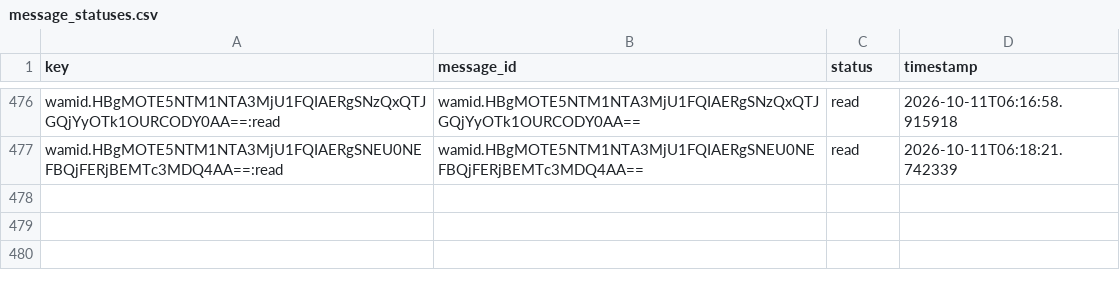
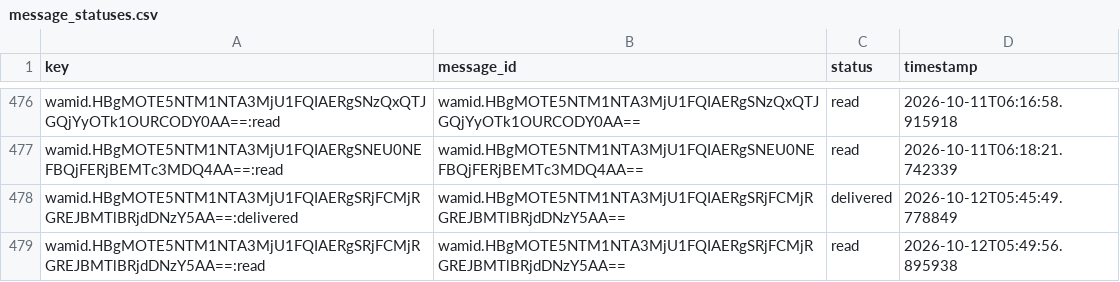
Before and after one commit to mishnit/daily-darshan, a CSV file: csv/message_statuses.csv, drawn as a sheet; only a part is shown, gaps mark what is left out.

```diff
--- a/csv/message_statuses.csv
+++ b/csv/message_statuses.csv
@@ -477 +477,3 @@ wamid.HBgMOTE5NTM1NTA3MjU1FQIAERgSNzQxQTJGQjYyOTk1OURCODY0AA==:read,wamid.HBgMOT
 wamid.HBgMOTE5NTM1NTA3MjU1FQIAERgSNEU0NEFBQjFERjBEMTc3MDQ4AA==:read,wamid.HBgMOTE5NTM1NTA3MjU1FQIAERgSNEU0NEFBQjFERjBEMTc3MDQ4AA==,read,2026-10-11T06:18:21.742339
+wamid.HBgMOTE5NTM1NTA3MjU1FQIAERgSRjFCMjRGREJBMTlBRjdDNzY5AA==:delivered,wamid.HBgMOTE5NTM1NTA3MjU1FQIAERgSRjFCMjRGREJBMTlBRjdDNzY5AA==,delivered,2026-10-12T05:45:49.778849
+wamid.HBgMOTE5NTM1NTA3MjU1FQIAERgSRjFCMjRGREJBMTlBRjdDNzY5AA==:read,wamid.HBgMOTE5NTM1NTA3MjU1FQIAERgSRjFCMjRGREJBMTlBRjdDNzY5AA==,read,2026-10-12T05:49:56.895938
```
Also changed, not shown: csv/image_reviews.csv.
